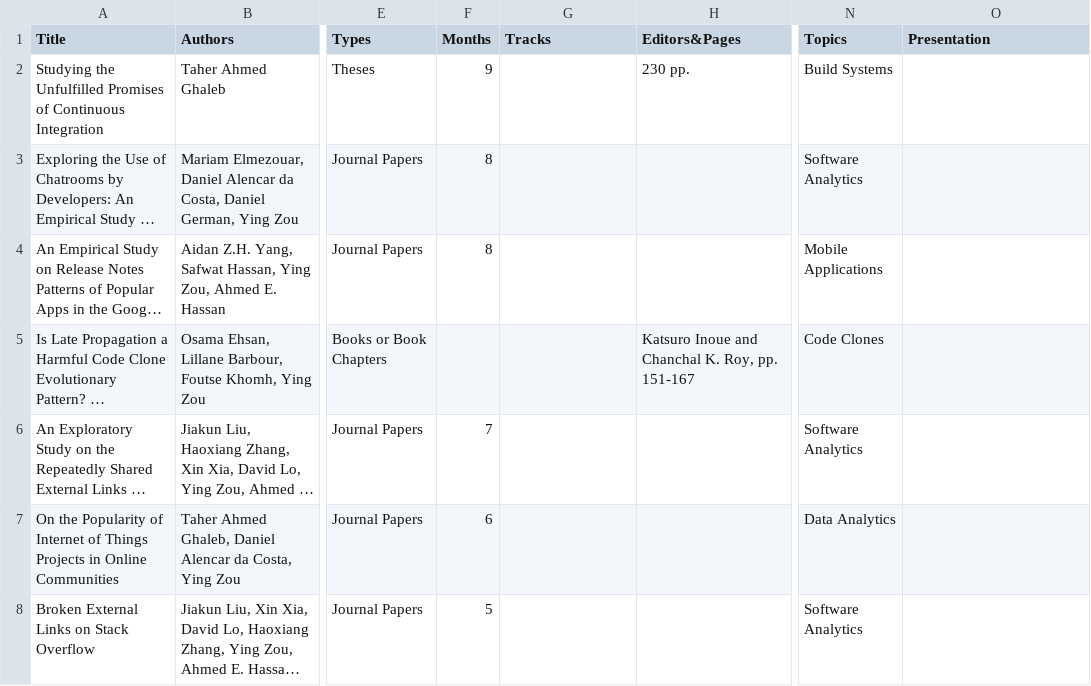
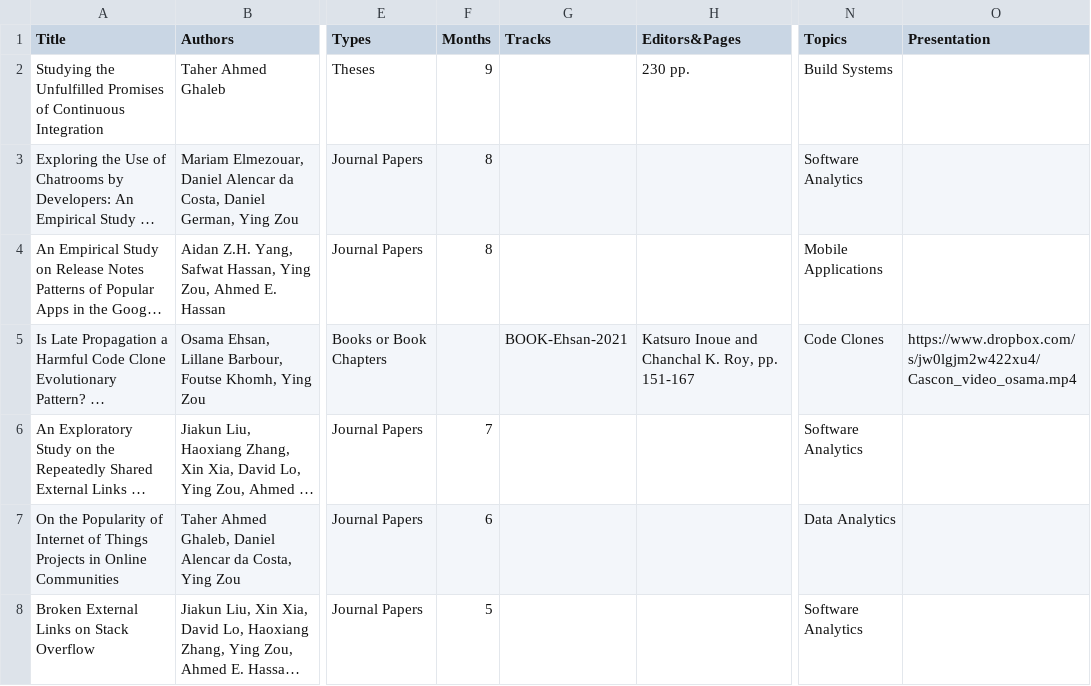
Before and after one commit to seal-queensu/seal-queensu.github.io, a CSV file: publications/PublicationList.csv, drawn as a sheet; only a part is shown, gaps mark what is left out; long unchanged cells end in …; the diff names each change by its address in the sheet, - before the commit and + after, or states it on an @@ line.

Commit message:
Update Osama's book chapter pdf and video link

```diff
--- a/publications/PublicationList.csv
+++ b/publications/PublicationList.csv
-G5 (Tracks): (empty)
+G5 (Tracks): BOOK-Ehsan-2021
-O5 (Presentation): (empty)
+O5 (Presentation): https://www.dropbox.com/s/jw0lgjm2w422xu4/Cascon_video_osama.mp4
```
Also changed, not shown: 1 other file.
